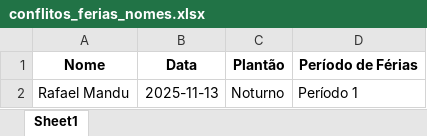
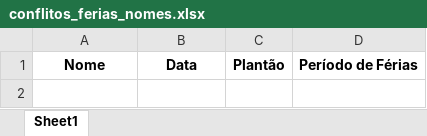
Before and after one commit to abraaozago/Escala-de-Plant-o, an Excel workbook: conflitos_ferias_nomes.xlsx, sheet Sheet1, drawn as a sheet; values as stored, in another font and other column widths than the file's, no borders; the diff names each change by its address in the sheet, - before the commit and + after, or states it on an @@ line.

```diff
--- a/conflitos_ferias_nomes.xlsx (sheet Sheet1)
+++ b/conflitos_ferias_nomes.xlsx (sheet Sheet1)
-row 2: Rafael Mandu | 2025-11-13 | Noturno | Período 1
```
Also changed, not shown: ESCALA_FINAL_NOMES_COMPLETA2.xlsx, 26 other files.
